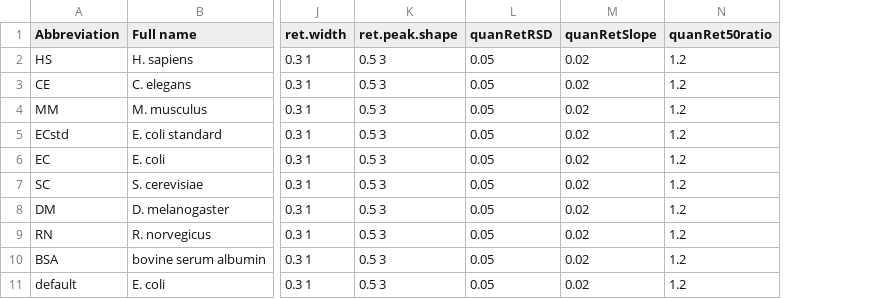
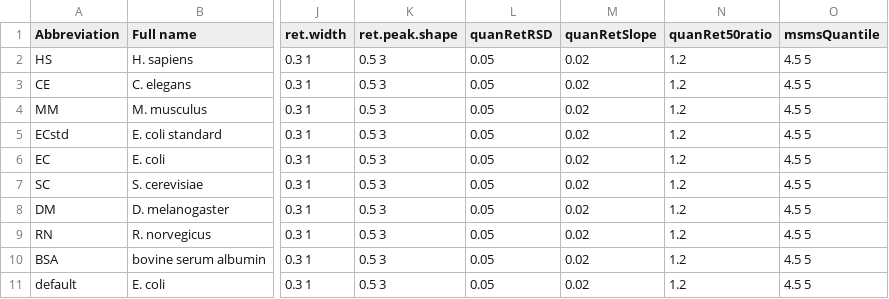
Before and after one commit to r-forge/mqqc, a CSV file: pkg/data/MQQCspecies.csv, drawn as a sheet; only a part is shown, gaps mark what is left out; the diff names each change by its address in the sheet, - before the commit and + after, or states it on an @@ line.

```diff
--- a/pkg/data/MQQCspecies.csv
+++ b/pkg/data/MQQCspecies.csv
+column O (msmsQuantile), rows 2-11: all 4.5 5
```
Also changed, not shown: 17 other files.
